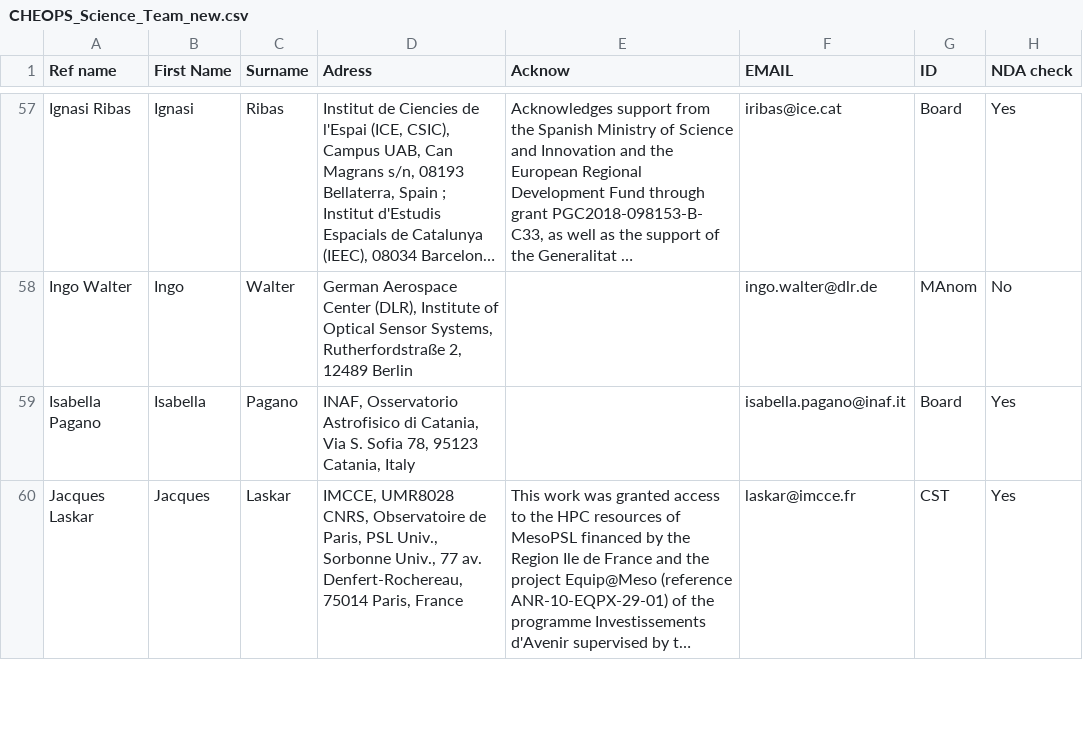
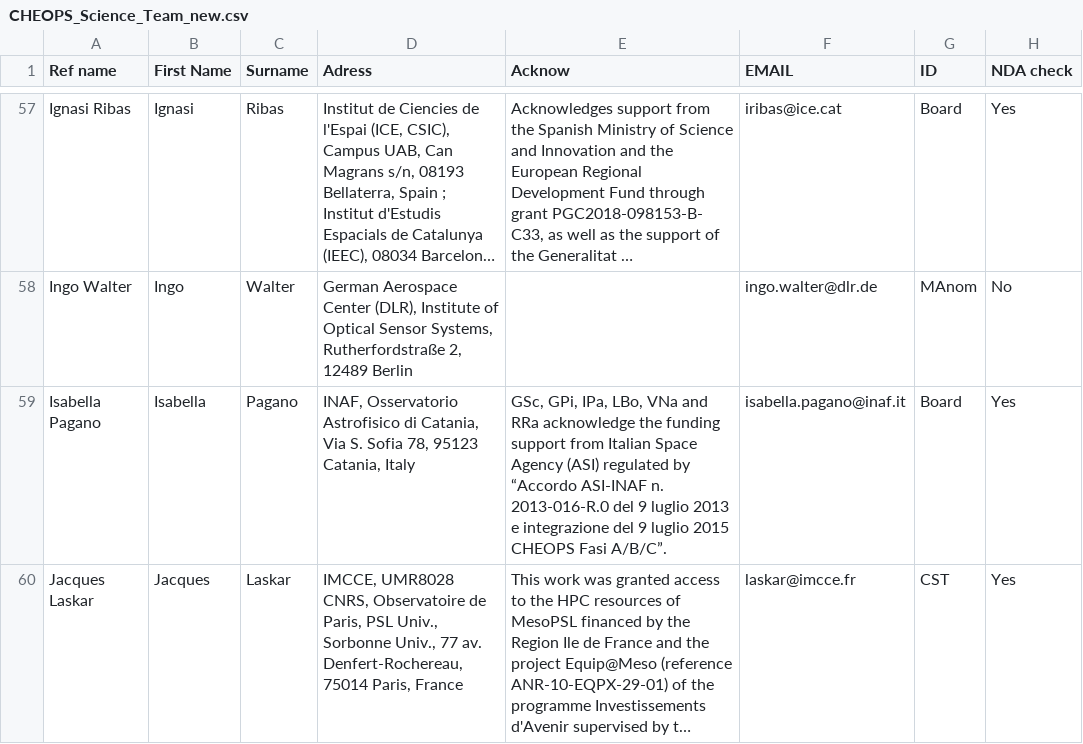
Before and after one commit to adleleu/author_list, a CSV file: CHEOPS_Science_Team_new.csv, drawn as a sheet; only a part is shown, gaps mark what is left out; long unchanged cells end in …; the diff covers the shown part only; the diff names each change by its address in the sheet, - before the commit and + after, or states it on an @@ line.

Commit message:
added 2nd initial for: Brett Morris, Sergio Sousa; Removed 2nd initials from REF name; affiliation update for Davies and Delrez and Verrecchia; acknowledgement update for Delrez and GSc, GPi, IPa, LBo, RRa, VNa, DEh, GySz

```diff
--- a/CHEOPS_Science_Team_new.csv
+++ b/CHEOPS_Science_Team_new.csv
-E59 (Acknow): (empty)
+E59 (Acknow): GSc, GPi, IPa, LBo, VNa and RRa acknowledge the funding support from Italian Space Agency (ASI) regulated by “Accordo ASI-INAF n. 2013-016-R.0 del 9 luglio 2013 e integrazione del 9 luglio 2015 CHEOPS Fasi A/B/C”.
```
Also changed, not shown: 25 edited cells elsewhere in this file, 1 other file.
